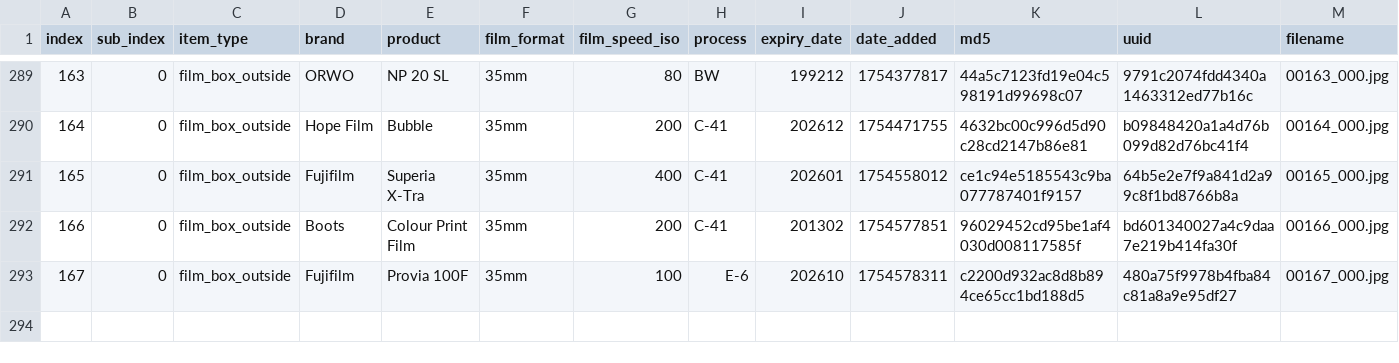
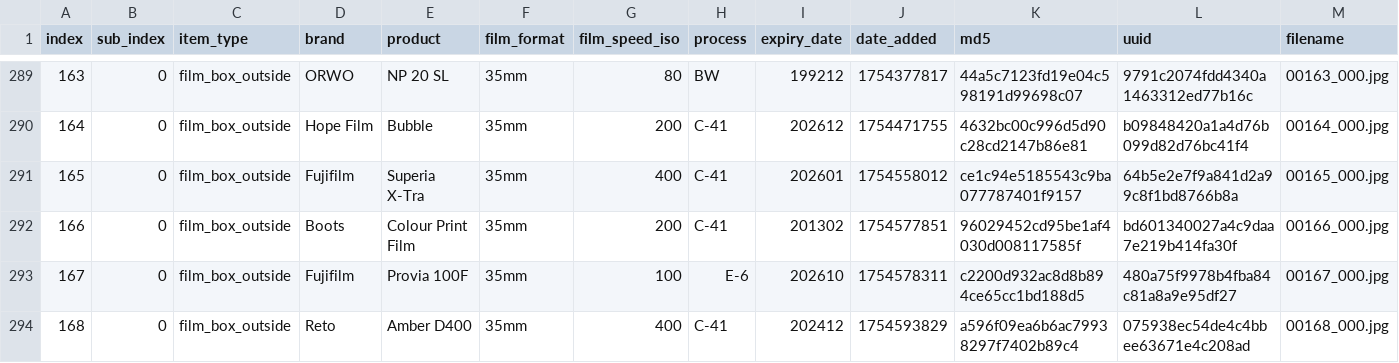
Before and after one commit to dekuNukem/Film-Packaging, a CSV file: film_packaging/database.csv, drawn as a sheet; only a part is shown, gaps mark what is left out; rows hold the shown columns only; the diff names each change by its address in the sheet, - before the commit and + after, or states it on an @@ line.

```diff
--- a/film_packaging/database.csv
+++ b/film_packaging/database.csv
+row 294: 168 | 0 | film_box_outside | Reto | Amber D400 | 35mm | 400 | C-41 | 202412 | 1754593829 | a596f09ea6b6ac79938297f7402b89c4 | 075938ec54de4c4bbee63671e4c208ad | 00168_000.jpg
```
Also changed, not shown: 8 other files.
